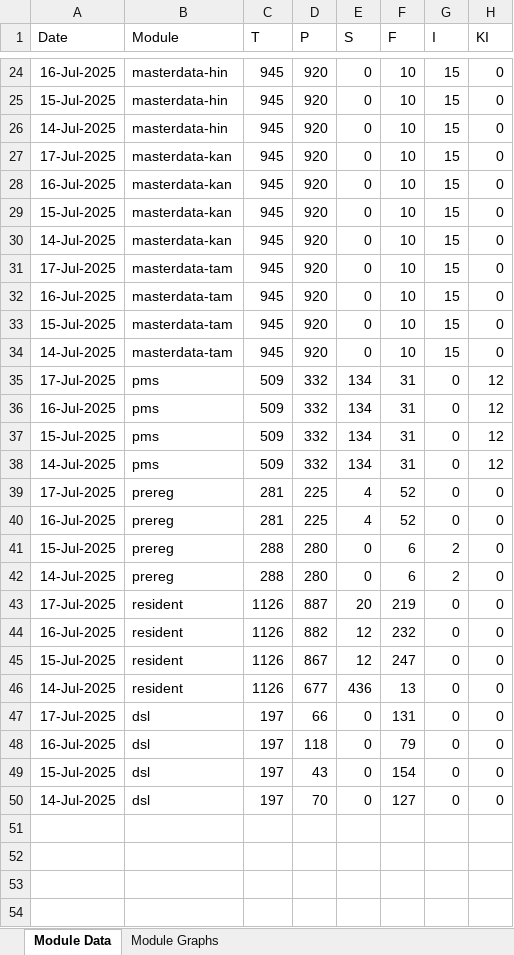
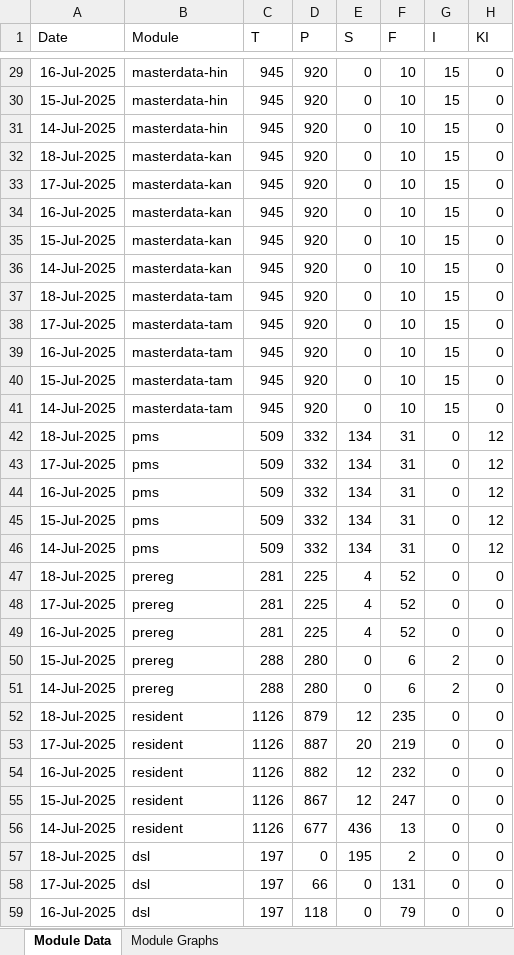
Before and after one commit to shubham17998/minio-report-tracker, an Excel workbook: minio-report-tracker/xlxs/cellbox21.xlsx, sheet Module Data, drawn as a sheet; only a part is shown, gaps mark what is left out; the shorter side is filled out with more unchanged rows; values as stored, in another font and other column widths than the file's, no borders; the diff covers the shown part only; the diff names each change by its address in the sheet, - before the commit and + after, or states it on an @@ line.

```diff
--- a/minio-report-tracker/xlxs/cellbox21.xlsx (sheet Module Data)
+++ b/minio-report-tracker/xlxs/cellbox21.xlsx (sheet Module Data)
+row 32: 18-Jul-2025 | masterdata-kan | 945 | 920 | 0 | 10 | 15 | 0
+row 37: 18-Jul-2025 | masterdata-tam | 945 | 920 | 0 | 10 | 15 | 0
+row 42: 18-Jul-2025 | pms | 509 | 332 | 134 | 31 | 0 | 12
+row 47: 18-Jul-2025 | prereg | 281 | 225 | 4 | 52 | 0 | 0
+row 52: 18-Jul-2025 | resident | 1126 | 879 | 12 | 235 | 0 | 0
+row 57: 18-Jul-2025 | dsl | 197 | 0 | 195 | 2 | 0 | 0
```
Also changed, not shown: 6 added rows and 1 removed row elsewhere in this sheet, charts or pictures, 1 other file.
